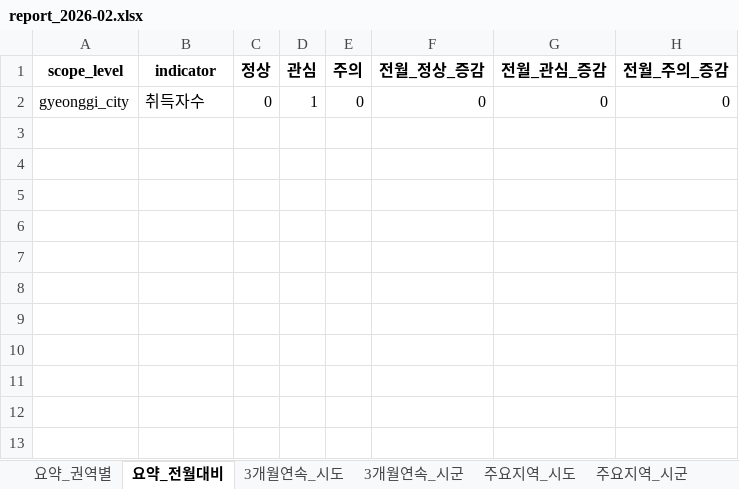
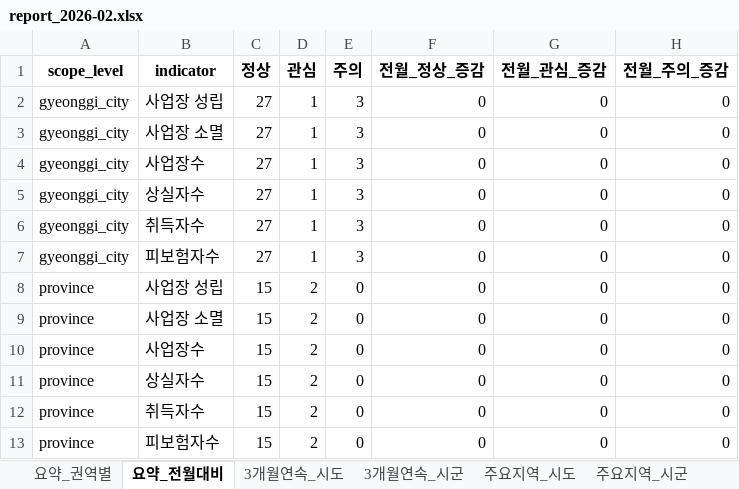
Before and after one commit to alicia-eunsil/auto_report, an Excel workbook: reports/2026-02/report_2026-02.xlsx, sheet 요약_전월대비, drawn as a sheet; values as stored, in another font and other column widths than the file's, no borders; addresses are those after the commit; the diff names each change by its address in the sheet, - before the commit and + after, or states it on an @@ line.

```diff
--- a/reports/2026-02/report_2026-02.xlsx (sheet 요약_전월대비)
+++ b/reports/2026-02/report_2026-02.xlsx (sheet 요약_전월대비)
+row 2: gyeonggi_city | 사업장 성립 | 27 | 1 | 3 | 0 | 0 | 0
+row 3: gyeonggi_city | 사업장 소멸 | 27 | 1 | 3 | 0 | 0 | 0
+row 4: gyeonggi_city | 사업장수 | 27 | 1 | 3 | 0 | 0 | 0
+row 5: gyeonggi_city | 상실자수 | 27 | 1 | 3 | 0 | 0 | 0
-C6 (정상): 0
+C6 (정상): 27
-E6 (주의): 0
+E6 (주의): 3
+row 7: gyeonggi_city | 피보험자수 | 27 | 1 | 3 | 0 | 0 | 0
+row 8: province | 사업장 성립 | 15 | 2 | 0 | 0 | 0 | 0
+row 9: province | 사업장 소멸 | 15 | 2 | 0 | 0 | 0 | 0
+row 10: province | 사업장수 | 15 | 2 | 0 | 0 | 0 | 0
+row 11: province | 상실자수 | 15 | 2 | 0 | 0 | 0 | 0
+row 12: province | 취득자수 | 15 | 2 | 0 | 0 | 0 | 0
+row 13: province | 피보험자수 | 15 | 2 | 0 | 0 | 0 | 0
```
Also changed, not shown: sheet 주요지역_시군, sheet 주요지역_시도, sheet 3개월연속_시군, sheet 요약_권역별, sheet 3개월연속_시도, data/master/employment_master.xlsx, 2 other files.
